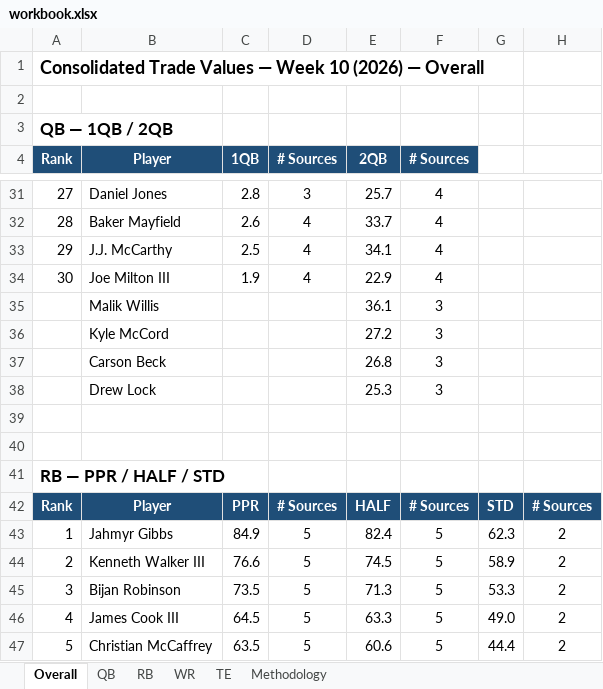
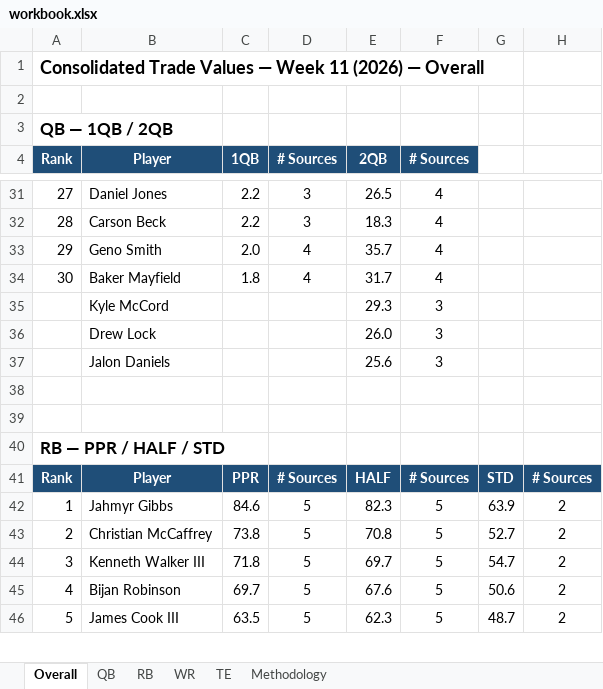
Before and after one commit to spartacusfantasyfootball-cyber/fairtrade, an Excel workbook: workbook.xlsx, sheet Overall, drawn as a sheet; only a part is shown, gaps mark what is left out; values as stored, in another font and other column widths than the file's, no borders; removed rows and columns are numbered as before the commit, all else as after; the diff covers the shown part only; the diff names each change by its address in the sheet, - before the commit and + after, or states it on an @@ line.

```diff
--- a/workbook.xlsx (sheet Overall)
+++ b/workbook.xlsx (sheet Overall)
-A1 (Rank): …— Week 10 (2026) —…
+A1 (Rank): …— Week 11 (2026) —…
-C31 (1QB): 2.8
+C31 (1QB): 2.2
-E31 (2QB): 25.7
+E31 (2QB): 26.5
+row 32: 28 | Carson Beck | 2.2 | 3 | 18.3 | 4
+row 33: 29 | Geno Smith | 2.0 | 4 | 35.7 | 4
-A34 (Rank): 28
+A34 (Rank): 30
-C34 (1QB): 2.6
+C34 (1QB): 1.8
-E34 (2QB): 33.7
+E34 (2QB): 31.7
-row 33: 29 | J.J. McCarthy | 2.5 | 4 | 34.1 | 4
-row 34: 30 | Joe Milton III | 1.9 | 4 | 22.9 | 4
-row 35:  | Malik Willis |  |  | 36.1 | 3
-E35 (2QB): 27.2
+E35 (2QB): 29.3
-row 37:  | Carson Beck |  |  | 26.8 | 3
-E36 (2QB): 25.3
+E36 (2QB): 26.0
+row 37:  | Jalon Daniels |  |  | 25.6 | 3
-C42 (1QB): 84.9
+C42 (1QB): 84.6
-E42 (2QB): 82.4
+E42 (2QB): 82.3
-G42: 62.3
+G42: 63.9
+row 43: 2 | Christian McCaffrey | 73.8 | 5 | 70.8 | 5 | 52.7 | 2
-A44 (Rank): 2
+A44 (Rank): 3
-C44 (1QB): 76.6
+C44 (1QB): 71.8
-E44 (2QB): 74.5
+E44 (2QB): 69.7
-G44: 58.9
+G44: 54.7
-A45 (Rank): 3
+A45 (Rank): 4
-C45 (1QB): 73.5
+C45 (1QB): 69.7
-E45 (2QB): 71.3
+E45 (2QB): 67.6
-G45: 53.3
+G45: 50.6
-A46 (Rank): 4
+A46 (Rank): 5
-C46 (1QB): 64.5
+C46 (1QB): 63.5
-E46 (2QB): 63.3
+E46 (2QB): 62.3
-G46: 49.0
+G46: 48.7
-row 47: 5 | Christian McCaffrey | 63.5 | 5 | 60.6 | 5 | 44.4 | 2
```
Also changed, not shown: other rows of this sheet, sheet WR, sheet RB, sheet TE, sheet QB, formulas that keep their value, 1 other file.
